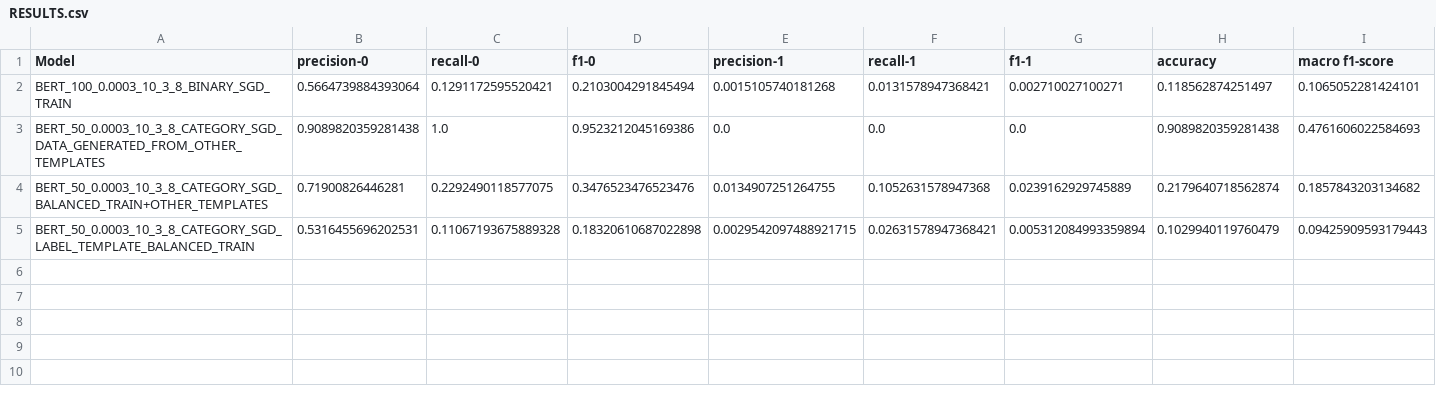
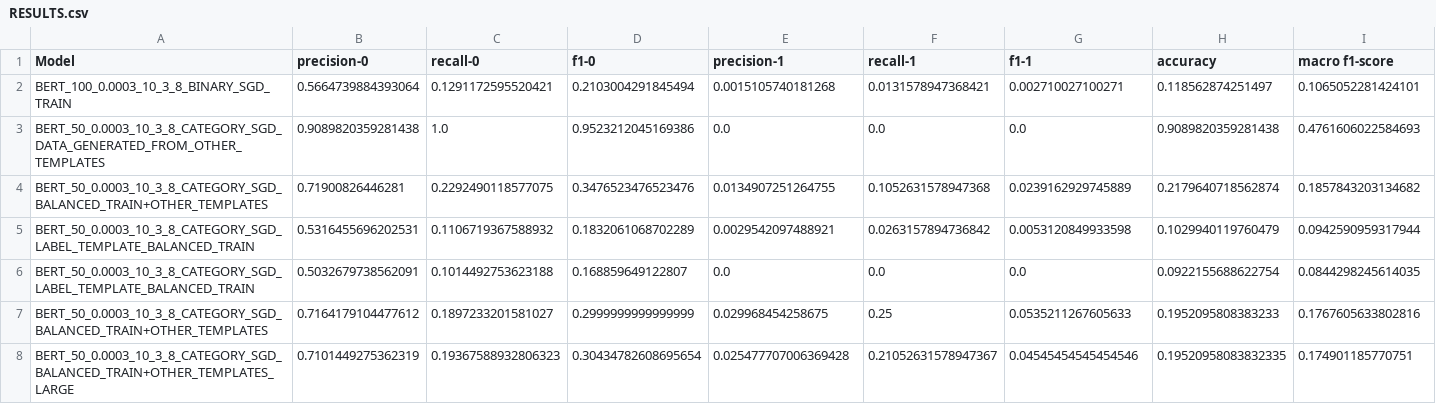
Before and after one commit to robertjvt/Shared_Task_Information_Science, a CSV file: Models/LM/Output/RESULTS.csv, drawn as a sheet.

Commit message:
train model on different dataset, balanced devset, shuffled data

```diff
--- a/Models/LM/Output/RESULTS.csv
+++ b/Models/LM/Output/RESULTS.csv
@@ -4,2 +4,5 @@ BERT_50_0.0003_10_3_8_CATEGORY_SGD_DATA_GENERATED_FROM_OTHER_TEMPLATES,0.9089820
 BERT_50_0.0003_10_3_8_CATEGORY_SGD_BALANCED_TRAIN+OTHER_TEMPLATES,0.71900826446281,0.2292490118577075,0.3476523476523476,0.0134907251264755,0.1052631578947368,0.0239162929745889,0.2179640718562874,0.1857843203134682
-BERT_50_0.0003_10_3_8_CATEGORY_SGD_LABEL_TEMPLATE_BALANCED_TRAIN,0.5316455696202531,0.11067193675889328,0.18320610687022898,0.0029542097488921715,0.02631578947368421,0.005312084993359894,0.1029940119760479,0.09425909593179443
+BERT_50_0.0003_10_3_8_CATEGORY_SGD_LABEL_TEMPLATE_BALANCED_TRAIN,0.5316455696202531,0.1106719367588932,0.1832061068702289,0.0029542097488921,0.0263157894736842,0.0053120849933598,0.1029940119760479,0.0942590959317944
+BERT_50_0.0003_10_3_8_CATEGORY_SGD_LABEL_TEMPLATE_BALANCED_TRAIN,0.5032679738562091,0.1014492753623188,0.168859649122807,0.0,0.0,0.0,0.0922155688622754,0.0844298245614035
+BERT_50_0.0003_10_3_8_CATEGORY_SGD_BALANCED_TRAIN+OTHER_TEMPLATES,0.7164179104477612,0.1897233201581027,0.2999999999999999,0.029968454258675,0.25,0.0535211267605633,0.1952095808383233,0.1767605633802816
+BERT_50_0.0003_10_3_8_CATEGORY_SGD_BALANCED_TRAIN+OTHER_TEMPLATES_LARGE,0.7101449275362319,0.19367588932806323,0.30434782608695654,0.025477707006369428,0.21052631578947367,0.04545454545454546,0.19520958083832335,0.174901185770751
```
Also changed, not shown: Models/LM/Output/BERT_50_0.0003_10_3_8_CATEGORY_SGD_BALANCED_TRAIN+OTHER_TEMPLATES.csv, 17 other files.
